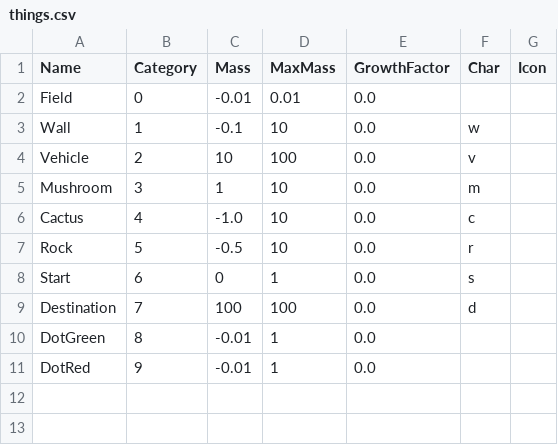
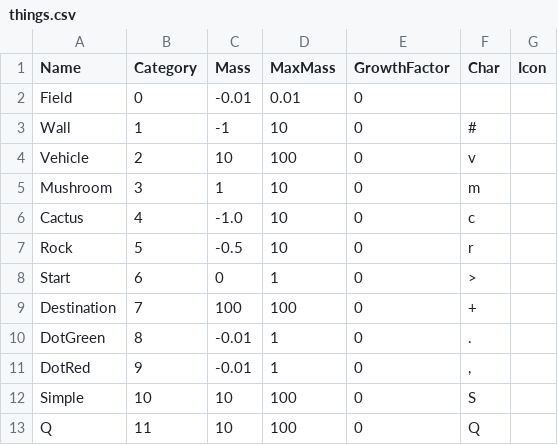
Before and after one commit to RnoldR/vehicles, a CSV file: config/things.csv, drawn as a sheet.

Commit message:
Added Q-table learning, improved Thing interface

```diff
--- a/config/things.csv
+++ b/config/things.csv
@@ -1,11 +1,13 @@
 Name;Category;Mass;MaxMass;GrowthFactor;Char;Icon
-Field;0;-0.01;0.01;0.0;" ";
-Wall;1;-0.1;10;0.0;"w";
-Vehicle;2;10;100;0.0;"v";
-Mushroom;3;1;10;0.0;"m";
-Cactus;4;-1.0;10;0.0;"c";
-Rock;5;-0.5;10;0.0;"r";
-Start;6;0;1;0.0;"s";
-Destination;7;100;100;0.0;"d";
-DotGreen;8;-0.01;1;0.0;" ";
-DotRed;9;-0.01;1;0.0;" ";
+Field;0;-0.01;0.01;0;" ";
+Wall;1;-1;10;0;"#";
+Vehicle;2;10;100;0;"v";
+Mushroom;3;1;10;0;"m";
+Cactus;4;-1.0;10;0;"c";
+Rock;5;-0.5;10;0;"r";
+Start;6;0;1;0;">";
+Destination;7;100;100;0;"+";
+DotGreen;8;-0.01;1;0;".";
+DotRed;9;-0.01;1;0;",";
+Simple;10;10;100;0;"S";
+Q;11;10;100;0;"Q";
```
Also changed, not shown: 17 other files.
